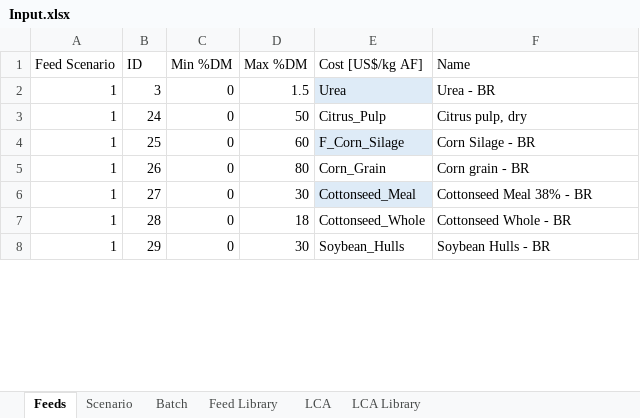
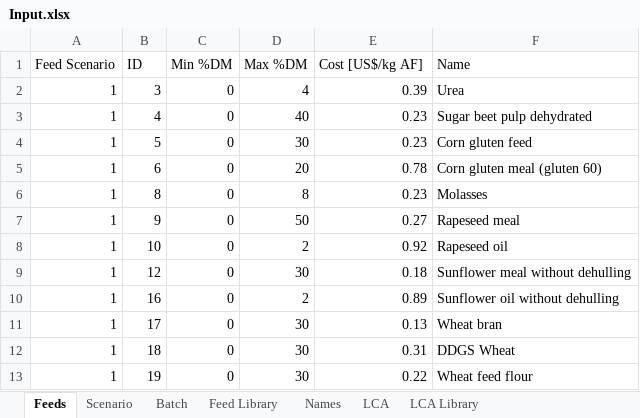
Before and after one commit to BlackNellore/GreenFeeding, an Excel workbook: Input.xlsx, sheet Feeds, drawn as a sheet; only a part is shown; values as stored, in another font and other column widths than the file's, no borders; charts and pictures and conditional formats and table styles not drawn; addresses are those after the commit; the diff covers the shown part only; the diff names each change by its address in the sheet, - before the commit and + after, or states it on an @@ line.

```diff
--- a/Input.xlsx (sheet Feeds)
+++ b/Input.xlsx (sheet Feeds)
+sheet tab: Names
-D2 (Max %DM): 1.5
+D2 (Max %DM): 4
-E2 (Cost [US$/kg AF]): Urea
+E2 (Cost [US$/kg AF]): 0.39
-E2 fill: #DEEBF7
+E2 fill: none
-F2 (Name): Urea - BR
+F2 (Name): Urea
+row 3: 1 | 4 | 0 | 40 | 0.23 | Sugar beet pulp dehydrated
+row 4: 1 | 5 | 0 | 30 | 0.23 | Corn gluten feed
+row 5: 1 | 6 | 0 | 20 | 0.78 | Corn gluten meal (gluten 60)
+row 6: 1 | 8 | 0 | 8 | 0.23 | Molasses
-B7 (ID): 24
+B7 (ID): 9
-E7 (Cost [US$/kg AF]): Citrus_Pulp
+E7 (Cost [US$/kg AF]): 0.27
-F7 (Name): Citrus pulp, dry
+F7 (Name): Rapeseed meal
-B8 (ID): 25
+B8 (ID): 10
-D8 (Max %DM): 60
+D8 (Max %DM): 2
-E8 (Cost [US$/kg AF]): F_Corn_Silage
+E8 (Cost [US$/kg AF]): 0.92
-E8 fill: #DEEBF7
+E8 fill: none
-F8 (Name): Corn Silage - BR
+F8 (Name): Rapeseed oil
-B9 (ID): 26
+B9 (ID): 12
-D9 (Max %DM): 80
+D9 (Max %DM): 30
-E9 (Cost [US$/kg AF]): Corn_Grain
+E9 (Cost [US$/kg AF]): 0.18
-F9 (Name): Corn grain - BR
+F9 (Name): Sunflower meal without dehulling
+row 10: 1 | 16 | 0 | 2 | 0.89 | Sunflower oil without dehulling
-B11 (ID): 27
+B11 (ID): 17
-E11 (Cost [US$/kg AF]): Cottonseed_Meal
+E11 (Cost [US$/kg AF]): 0.13
-E11 fill: #DEEBF7
+E11 fill: none
-F11 (Name): Cottonseed Meal 38% - BR
+F11 (Name): Wheat bran
-B12 (ID): 28
+B12 (ID): 18
-D12 (Max %DM): 18
+D12 (Max %DM): 30
-E12 (Cost [US$/kg AF]): Cottonseed_Whole
+E12 (Cost [US$/kg AF]): 0.31
-F12 (Name): Cottonseed Whole - BR
+F12 (Name): DDGS Wheat
-B13 (ID): 29
+B13 (ID): 19
-E13 (Cost [US$/kg AF]): Soybean_Hulls
+E13 (Cost [US$/kg AF]): 0.22
-F13 (Name): Soybean Hulls - BR
+F13 (Name): Wheat feed flour
```
Also changed, not shown: 1 added row, 15 removed rows, 20 edited cells and cell formats elsewhere in this sheet, sheet Feed Library, sheet LCA Library, sheet Scenario, charts or pictures, 6 other files.
